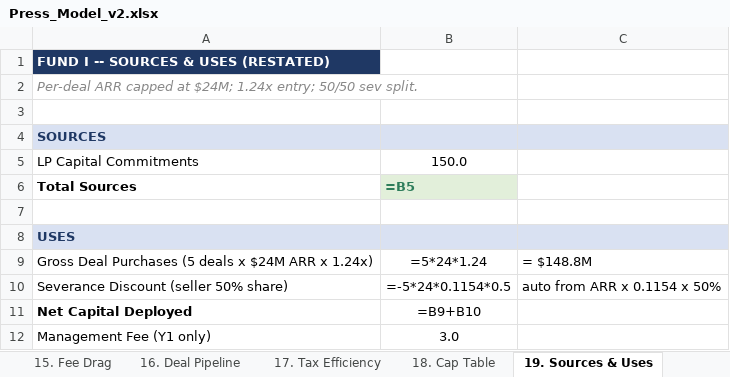
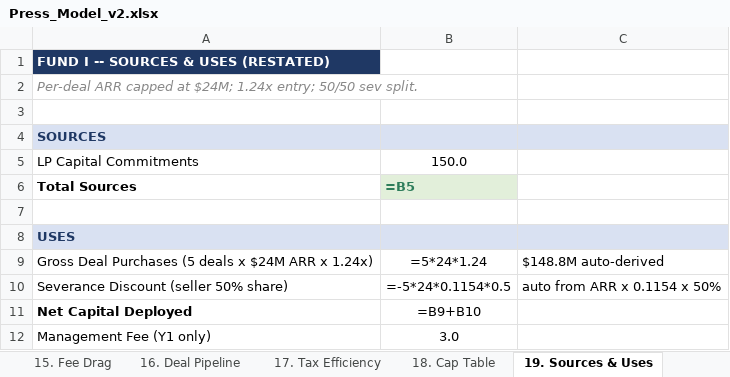
Before and after one commit to k-slow/hello-world, an Excel workbook: Press_Model_v2.xlsx, sheet 19. Sources & Uses, drawn as a sheet; only a part is shown; values as stored, in another font and other column widths than the file's, no borders; formulas without a stored value are shown as written; the diff names each change by its address in the sheet, - before the commit and + after, or states it on an @@ line.

```diff
--- a/Press_Model_v2.xlsx (sheet 19. Sources & Uses)
+++ b/Press_Model_v2.xlsx (sheet 19. Sources & Uses)
-C9: = $148.8M
+C9: $148.8M auto-derived
```
